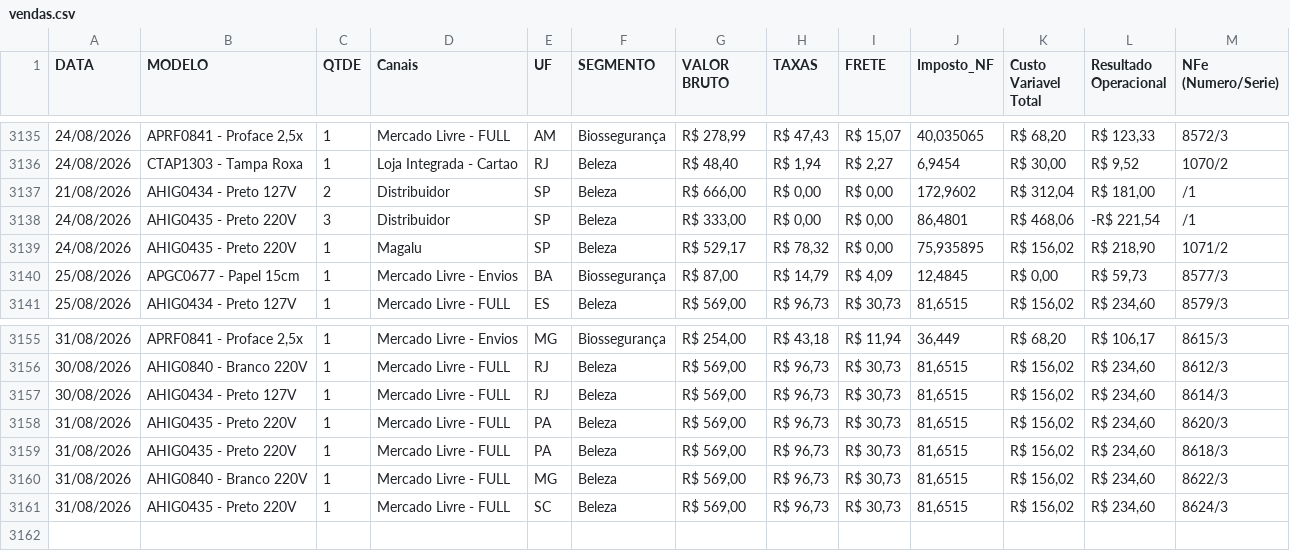
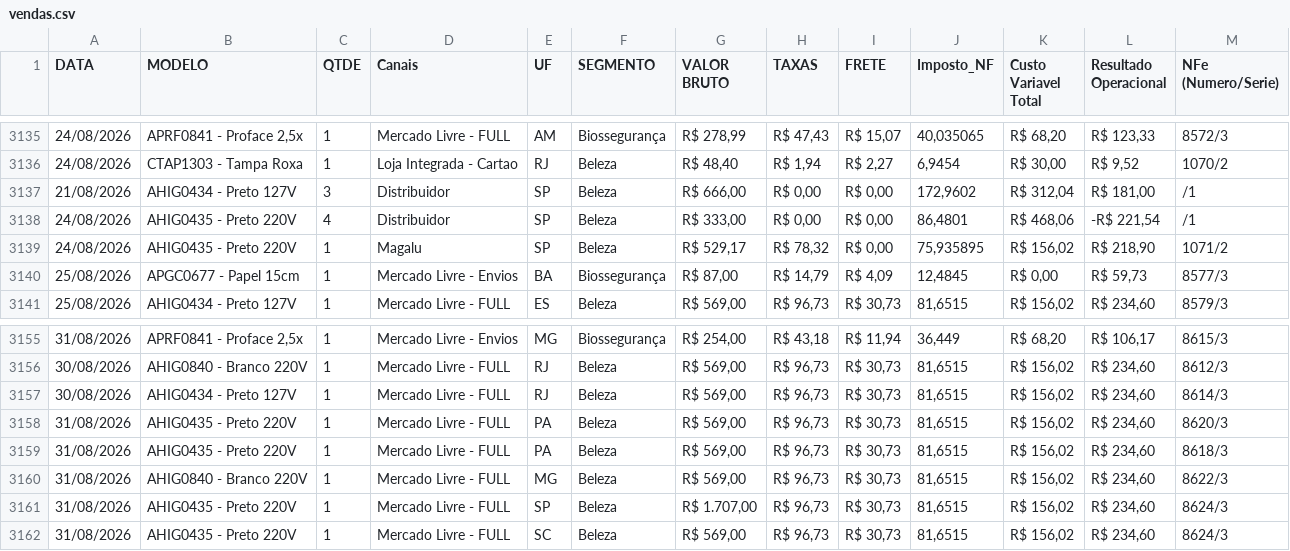
Before and after one commit to shiva-bioart/dashboard, a CSV file: vendas.csv, drawn as a sheet; only a part is shown, gaps mark what is left out.

Commit message:
vendas.csv
Atualização dos dados de Agosto/26

```diff
--- a/vendas.csv
+++ b/vendas.csv
@@ -3136,4 +3136,4 @@ DATA,MODELO,QTDE,Canais,UF,SEGMENTO,VALOR BRUTO,TAXAS,FRETE,Imposto_NF,Custo Var
 24/08/2026,CTAP1303 - Tampa Roxa,1,Loja Integrada - Cartao,RJ,Beleza,"R$ 48,40","R$ 1,94","R$ 2,27","6,9454","R$ 30,00","R$ 9,52",1070/2
-21/08/2026,AHIG0434 - Preto 127V,2,Distribuidor,SP,Beleza,"R$ 666,00","R$ 0,00","R$ 0,00","172,9602","R$ 312,04","R$ 181,00",/1
-24/08/2026,AHIG0435 - Preto 220V,3,Distribuidor,SP,Beleza,"R$ 333,00","R$ 0,00","R$ 0,00","86,4801","R$ 468,06","-R$ 221,54",/1
+21/08/2026,AHIG0434 - Preto 127V,3,Distribuidor,SP,Beleza,"R$ 666,00","R$ 0,00","R$ 0,00","172,9602","R$ 312,04","R$ 181,00",/1
+24/08/2026,AHIG0435 - Preto 220V,4,Distribuidor,SP,Beleza,"R$ 333,00","R$ 0,00","R$ 0,00","86,4801","R$ 468,06","-R$ 221,54",/1
 24/08/2026,AHIG0435 - Preto 220V,1,Magalu,SP,Beleza,"R$ 529,17","R$ 78,32","R$ 0,00","75,935895","R$ 156,02","R$ 218,90",1071/2
@@ -3160,2 +3160,3 @@ DATA,MODELO,QTDE,Canais,UF,SEGMENTO,VALOR BRUTO,TAXAS,FRETE,Imposto_NF,Custo Var
 31/08/2026,AHIG0840 - Branco 220V,1,Mercado Livre - FULL,MG,Beleza,"R$ 569,00","R$ 96,73","R$ 30,73","81,6515","R$ 156,02","R$ 234,60",8622/3
+31/08/2026,AHIG0435 - Preto 220V,1,Mercado Livre - FULL,SP,Beleza,"R$ 1.707,00","R$ 96,73","R$ 30,73","81,6515","R$ 156,02","R$ 234,60",8624/3
 31/08/2026,AHIG0435 - Preto 220V,1,Mercado Livre - FULL,SC,Beleza,"R$ 569,00","R$ 96,73","R$ 30,73","81,6515","R$ 156,02","R$ 234,60",8624/3
```
